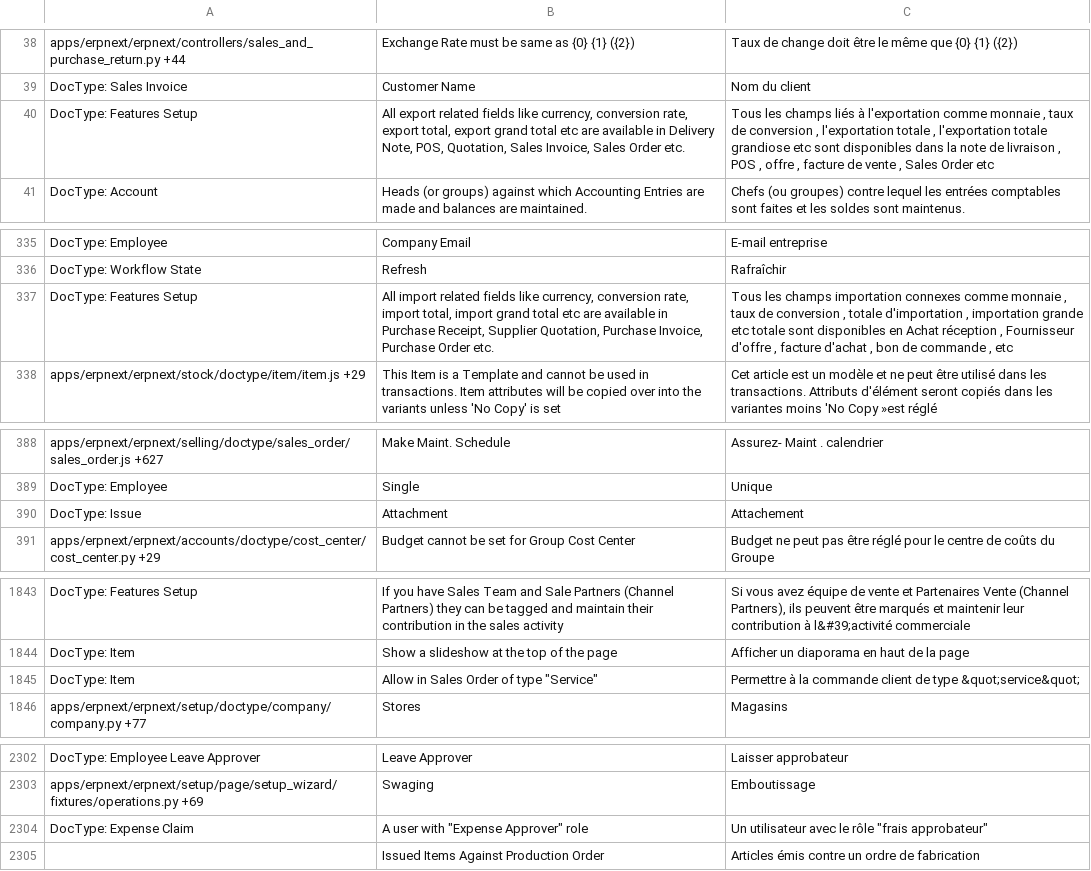
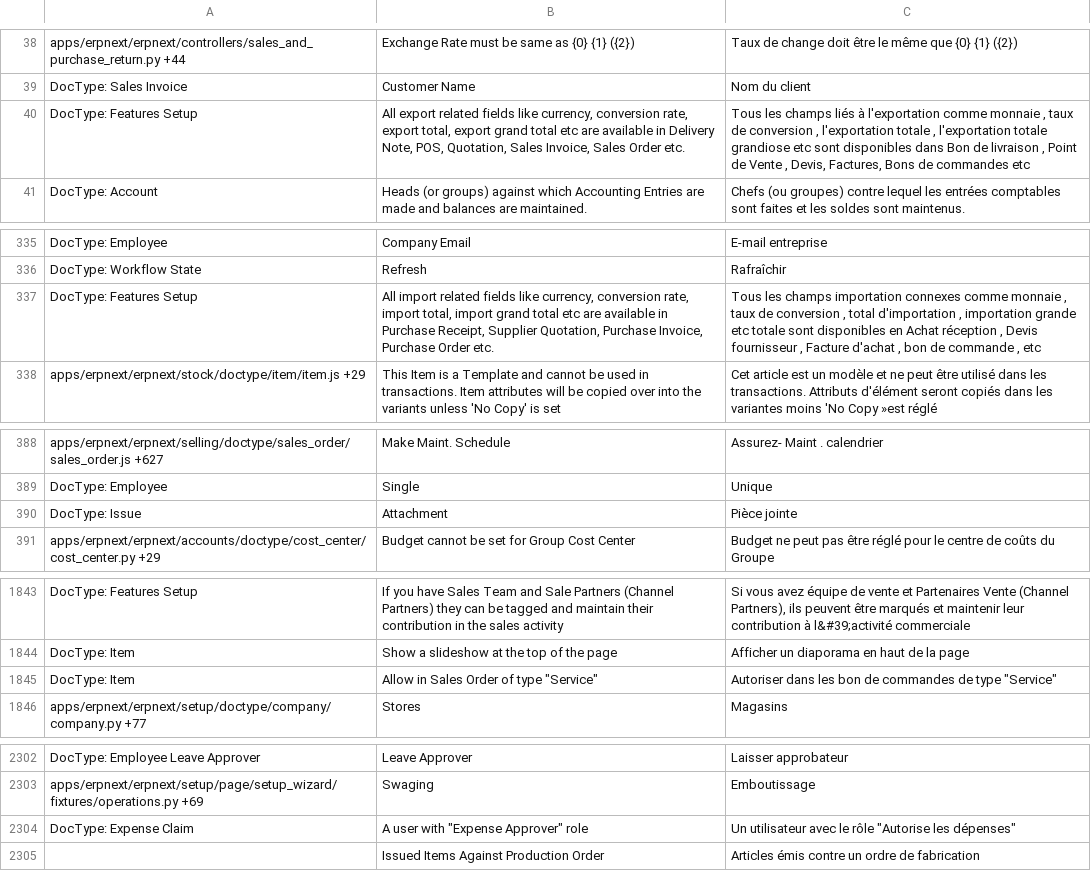
Before and after one commit to techyst-net/nexyst, a CSV file: erpnext/translations/fr.csv, drawn as a sheet; only a part is shown, gaps mark what is left out; the diff covers the shown part only.

```diff
--- a/erpnext/translations/fr.csv
+++ b/erpnext/translations/fr.csv
@@ -39,3 +39,3 @@ apps/erpnext/erpnext/controllers/sales_and_purchase_return.py +44,Exchange Rate
 DocType: Sales Invoice,Customer Name,Nom du client
-DocType: Features Setup,"All export related fields like currency, conversion rate, export total, export grand total etc are available in Delivery Note, POS, Quotation, Sales Invoice, Sales Order etc.","Tous les champs liés à l'exportation comme monnaie , taux de conversion , l'exportation totale , l'exportation totale grandiose etc sont disponibles dans la note de livraison , POS , offre , facture de vente , Sales Order etc"
+DocType: Features Setup,"All export related fields like currency, conversion rate, export total, export grand total etc are available in Delivery Note, POS, Quotation, Sales Invoice, Sales Order etc.","Tous les champs liés à l'exportation comme monnaie , taux de conversion , l'exportation totale , l'exportation totale grandiose etc sont disponibles dans Bon de livraison , Point de Vente , Devis, Factures, Bons de commandes etc"
 DocType: Account,Heads (or groups) against which Accounting Entries are made and balances are maintained.,Chefs (ou groupes) contre lequel les entrées comptables sont faites et les soldes sont maintenus.
@@ -339,3 +339,3 @@ DocType: Employee,Company Email,E-mail entreprise
 DocType: Workflow State,Refresh,Rafraîchir
-DocType: Features Setup,"All import related fields like currency, conversion rate, import total, import grand total etc are available in Purchase Receipt, Supplier Quotation, Purchase Invoice, Purchase Order etc.","Tous les champs importation connexes comme monnaie , taux de conversion , totale d'importation , importation grande etc totale sont disponibles en Achat réception , Fournisseur d'offre , facture d'achat , bon de commande , etc"
+DocType: Features Setup,"All import related fields like currency, conversion rate, import total, import grand total etc are available in Purchase Receipt, Supplier Quotation, Purchase Invoice, Purchase Order etc.","Tous les champs importation connexes comme monnaie , taux de conversion , total d'importation , importation grande etc totale sont disponibles en Achat réception , Devis fournisseur , Facture d'achat , bon de commande , etc"
 apps/erpnext/erpnext/stock/doctype/item/item.js +29,This Item is a Template and cannot be used in transactions. Item attributes will be copied over into the variants unless 'No Copy' is set,Cet article est un modèle et ne peut être utilisé dans les transactions. Attributs d'élément seront copiés dans les variantes moins 'No Copy »est réglé
@@ -394,3 +394,3 @@ apps/erpnext/erpnext/selling/doctype/sales_order/sales_order.js +627,Make Maint.
 DocType: Employee,Single,Unique
-DocType: Issue,Attachment,Attachement
+DocType: Issue,Attachment,Pièce jointe
 apps/erpnext/erpnext/accounts/doctype/cost_center/cost_center.py +29,Budget cannot be set for Group Cost Center,Budget ne peut pas être réglé pour le centre de coûts du Groupe
@@ -1903,3 +1903,3 @@ DocType: Features Setup,If you have Sales Team and Sale Partners (Channel Partne
 DocType: Item,Show a slideshow at the top of the page,Afficher un diaporama en haut de la page
-DocType: Item,"Allow in Sales Order of type ""Service""",Permettre à la commande client de type &quot;service&quot;
+DocType: Item,"Allow in Sales Order of type ""Service""","Autoriser dans les bon de commandes de type ""Service"""
 apps/erpnext/erpnext/setup/doctype/company/company.py +77,Stores,Magasins
@@ -2429,3 +2429,3 @@ DocType: Employee Leave Approver,Leave Approver,Laisser approbateur
 apps/erpnext/erpnext/setup/page/setup_wizard/fixtures/operations.py +69,Swaging,Emboutissage
-DocType: Expense Claim,"A user with ""Expense Approver"" role","Un utilisateur avec le rôle ""frais approbateur"""
+DocType: Expense Claim,"A user with ""Expense Approver"" role","Un utilisateur avec le rôle ""Autorise les dépenses"""
 ,Issued Items Against Production Order,Articles émis contre un ordre de fabrication
```
Also changed, not shown: 1 edited cell elsewhere in this file, erpnext/translations/de.csv, erpnext/translations/pt-BR.csv, 5 other files.
